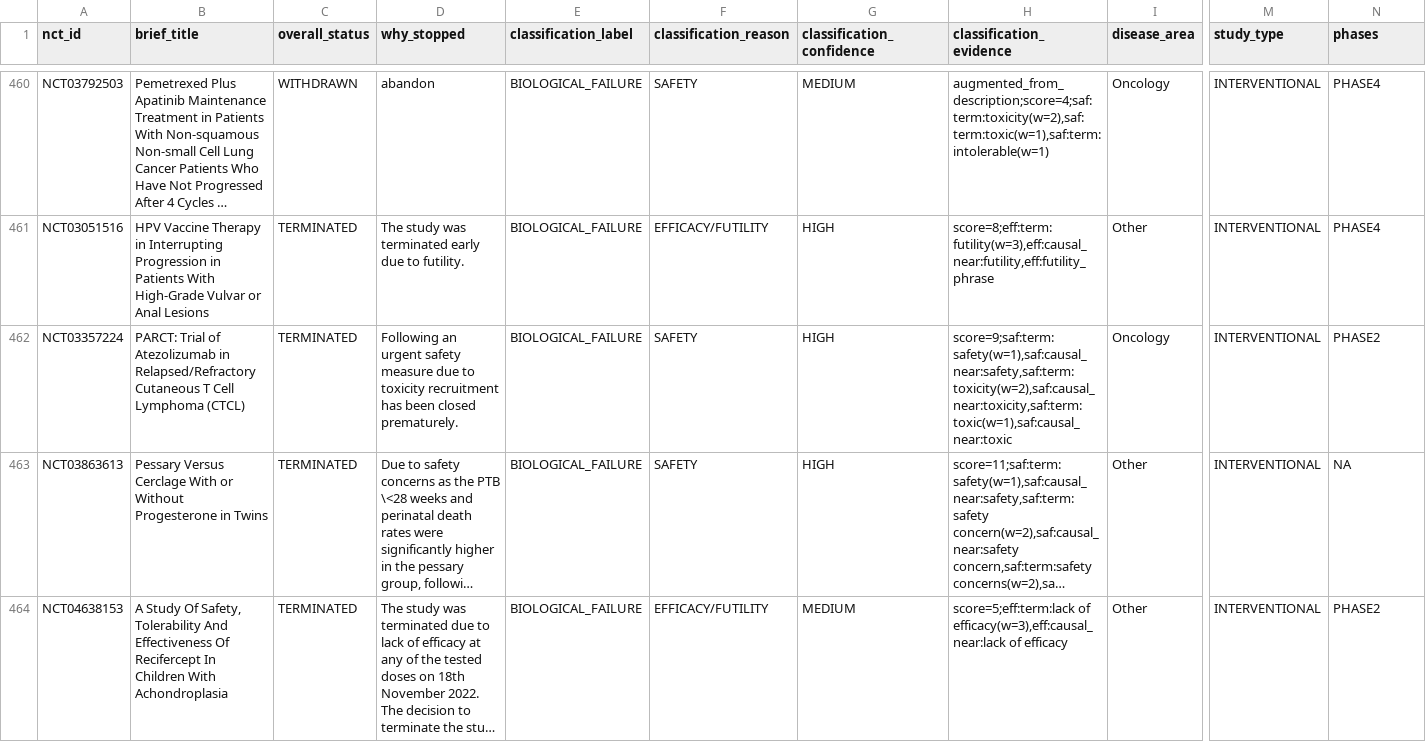
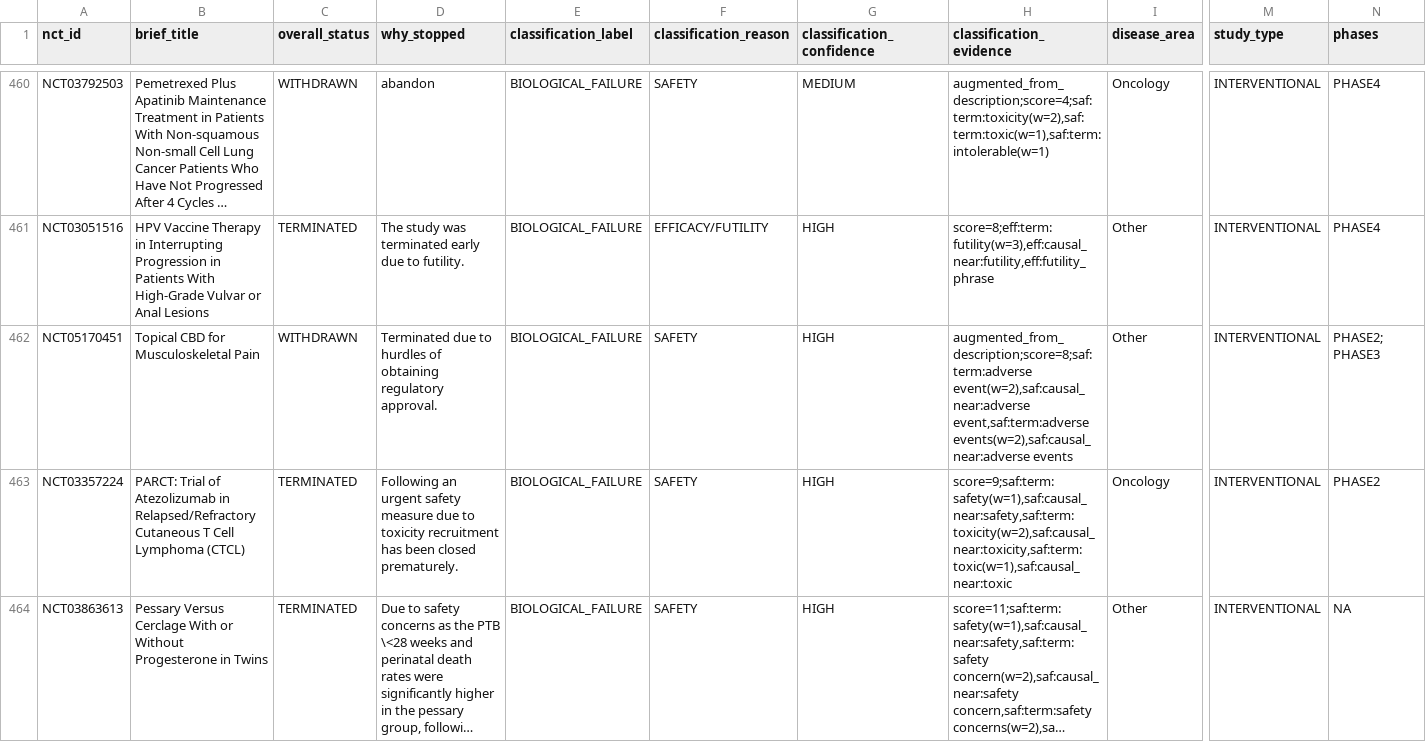
Before and after one commit to ThorfinnThor/oncology-trial-failures, a CSV file: web/public/data/biological_failure_trials.csv, drawn as a sheet; only a part is shown, gaps mark what is left out; the shorter side is filled out with more unchanged rows; long unchanged cells end in …; rows hold the shown columns only; the diff covers the shown part only; the diff names each change by its address in the sheet, - before the commit and + after, or states it on an @@ line.

```diff
--- a/web/public/data/biological_failure_trials.csv
+++ b/web/public/data/biological_failure_trials.csv
+row 462: NCT05170451 | Topical CBD for Musculoskeletal Pain | WITHDRAWN | Terminated due to hurdles of obtaining regulatory approval. | BIOLOGICAL_FAILURE | SAFETY | HIGH | augmented_from_description;score=8;saf:term:adverse event(w=2),saf:causal_near:adverse event,saf:term:adverse events(w=2),saf:causal_near:adverse events | Other | INTERVENTIONAL | PHASE2; PHASE3
```
Also changed, not shown: 1 added row elsewhere in this file, 7 other files.
